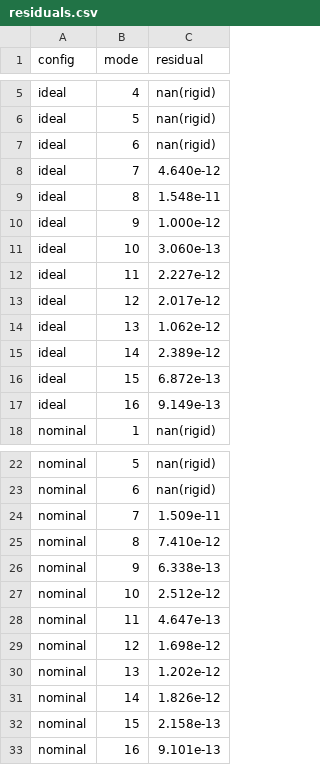
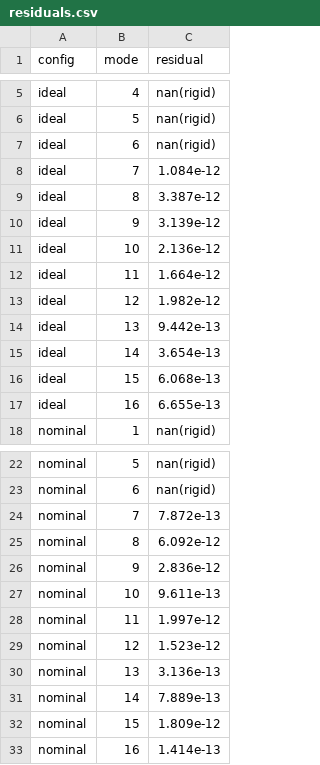
Before and after one commit to andrew867/rgcs, a CSV file: proof_bundle_110mm/modes/residuals.csv, drawn as a sheet; only a part is shown, gaps mark what is left out.

```diff
--- a/proof_bundle_110mm/modes/residuals.csv
+++ b/proof_bundle_110mm/modes/residuals.csv
@@ -7,12 +7,12 @@ ideal,5,nan(rigid)
 ideal,6,nan(rigid)
-ideal,7,4.640e-12
-ideal,8,1.548e-11
-ideal,9,1.000e-12
-ideal,10,3.060e-13
-ideal,11,2.227e-12
-ideal,12,2.017e-12
-ideal,13,1.062e-12
-ideal,14,2.389e-12
-ideal,15,6.872e-13
-ideal,16,9.149e-13
+ideal,7,1.084e-12
+ideal,8,3.387e-12
+ideal,9,3.139e-12
+ideal,10,2.136e-12
+ideal,11,1.664e-12
+ideal,12,1.982e-12
+ideal,13,9.442e-13
+ideal,14,3.654e-13
+ideal,15,6.068e-13
+ideal,16,6.655e-13
 nominal,1,nan(rigid)
@@ -23,11 +23,11 @@ nominal,5,nan(rigid)
 nominal,6,nan(rigid)
-nominal,7,1.509e-11
-nominal,8,7.410e-12
-nominal,9,6.338e-13
-nominal,10,2.512e-12
-nominal,11,4.647e-13
-nominal,12,1.698e-12
-nominal,13,1.202e-12
-nominal,14,1.826e-12
-nominal,15,2.158e-13
-nominal,16,9.101e-13
+nominal,7,7.872e-13
+nominal,8,6.092e-12
+nominal,9,2.836e-12
+nominal,10,9.611e-13
+nominal,11,1.997e-12
+nominal,12,1.523e-12
+nominal,13,3.136e-13
+nominal,14,7.889e-13
+nominal,15,1.809e-12
+nominal,16,1.414e-13
```
Also changed, not shown: proof_bundle_110mm/fields/kinetic_energy/d3_mode1.csv, proof_bundle_110mm/fields/optical/d6_mode1.csv, 47 other files.
